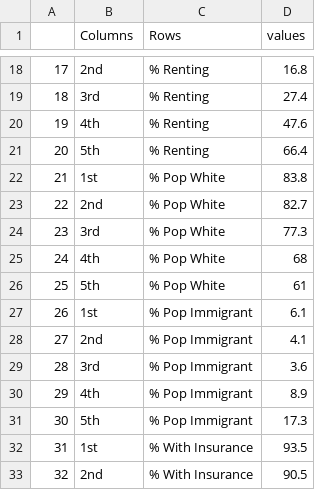
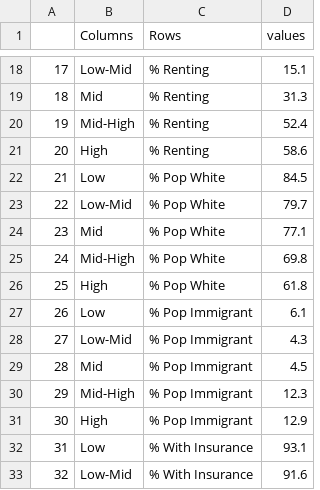
Before and after one commit to virginiaequitycenter/cvilleequity_covid, a CSV file: data/attributes.csv, drawn as a sheet; only a part is shown, gaps mark what is left out; the diff covers the shown part only.

```diff
--- a/data/attributes.csv
+++ b/data/attributes.csv
@@ -18,16 +18,16 @@
-"17","2nd","% Renting","16.8"
-"18","3rd","% Renting","27.4"
-"19","4th","% Renting","47.6"
-"20","5th","% Renting","66.4"
-"21","1st","% Pop White","83.8"
-"22","2nd","% Pop White","82.7"
-"23","3rd","% Pop White","77.3"
-"24","4th","% Pop White","68"
-"25","5th","% Pop White","61"
-"26","1st","% Pop Immigrant","6.1"
-"27","2nd","% Pop Immigrant","4.1"
-"28","3rd","% Pop Immigrant","3.6"
-"29","4th","% Pop Immigrant","8.9"
-"30","5th","% Pop Immigrant","17.3"
-"31","1st","% With Insurance","93.5"
-"32","2nd","% With Insurance","90.5"
+"17","Low-Mid","% Renting","15.1"
+"18","Mid","% Renting","31.3"
+"19","Mid-High","% Renting","52.4"
+"20","High","% Renting","58.6"
+"21","Low","% Pop White","84.5"
+"22","Low-Mid","% Pop White","79.7"
+"23","Mid","% Pop White","77.1"
+"24","Mid-High","% Pop White","69.8"
+"25","High","% Pop White","61.8"
+"26","Low","% Pop Immigrant","6.1"
+"27","Low-Mid","% Pop Immigrant","4.3"
+"28","Mid","% Pop Immigrant","4.5"
+"29","Mid-High","% Pop Immigrant","12.3"
+"30","High","% Pop Immigrant","12.9"
+"31","Low","% With Insurance","93.1"
+"32","Low-Mid","% With Insurance","91.6"
```
Also changed, not shown: 47 edited cells elsewhere in this file, data/burden_data.csv, 10 other files.
